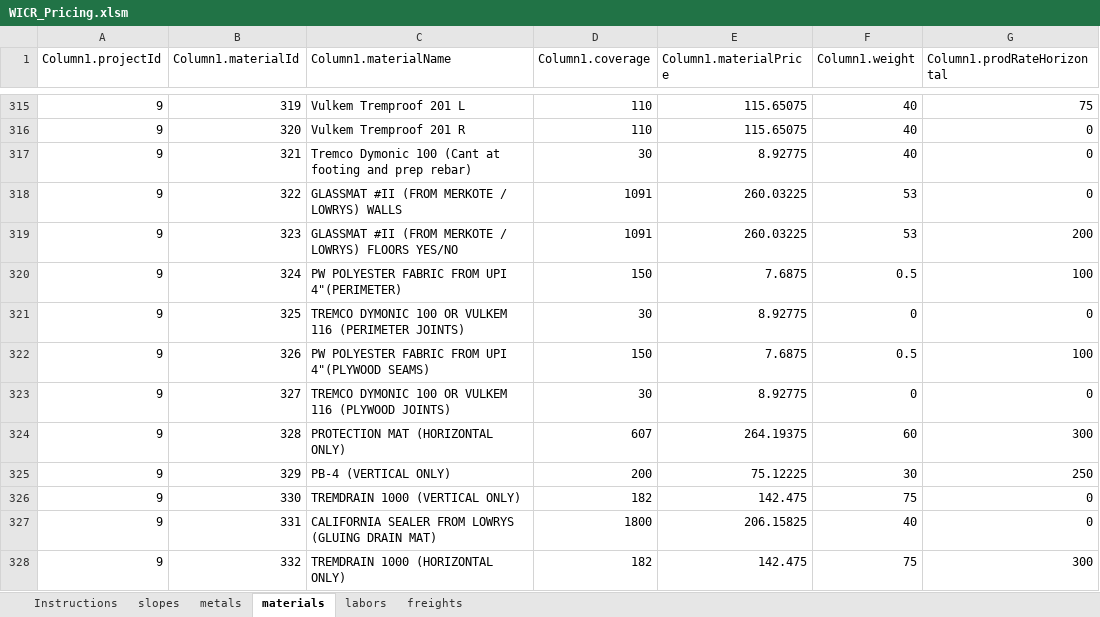
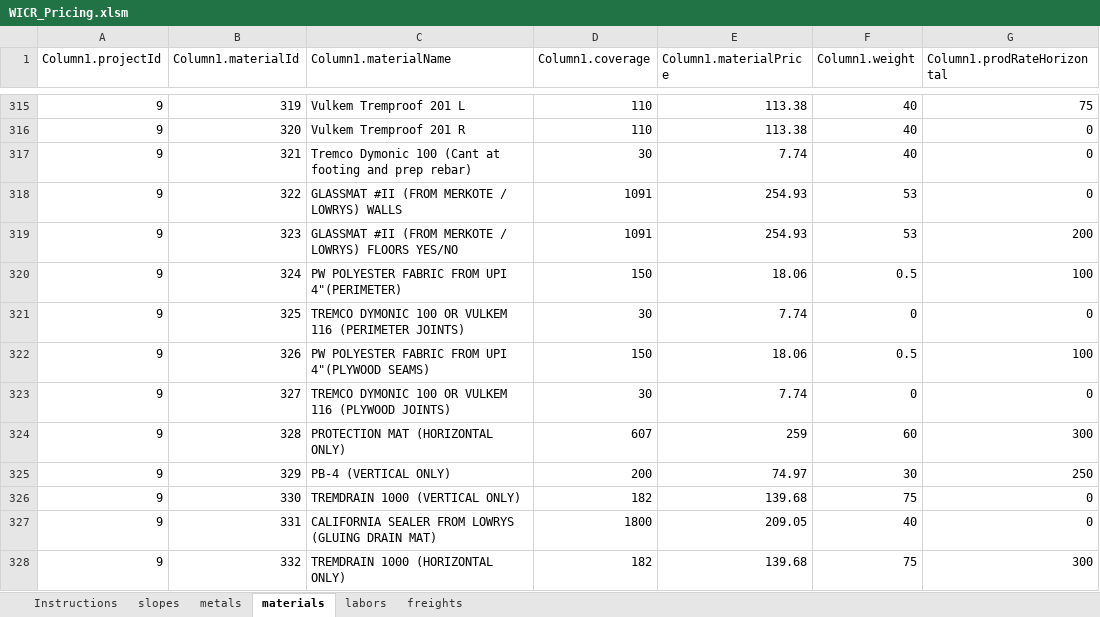
Before and after one commit to abhinovpankaj/WICR-Estimator, an Excel workbook: WICR Estimator/WICR_Pricing.xlsm, sheet materials, drawn as a sheet; only a part is shown, gaps mark what is left out; values as stored, in another font and other column widths than the file's, no borders; table styles not drawn; the diff covers the shown part only; the diff names each change by its address in the sheet, - before the commit and + after, or states it on an @@ line.

```diff
--- a/WICR Estimator/WICR_Pricing.xlsm (sheet materials)
+++ b/WICR Estimator/WICR_Pricing.xlsm (sheet materials)
-E315:E316 (Column1.materialPrice): 115.65075
+E315:E316 (Column1.materialPrice): 113.38
-E317 (Column1.materialPrice): 8.92775
+E317 (Column1.materialPrice): 7.74
-E318:E319 (Column1.materialPrice): 260.03225
+E318:E319 (Column1.materialPrice): 254.93
-E320 (Column1.materialPrice): 7.6875
+E320 (Column1.materialPrice): 18.06
-E321 (Column1.materialPrice): 8.92775
+E321 (Column1.materialPrice): 7.74
-E322 (Column1.materialPrice): 7.6875
+E322 (Column1.materialPrice): 18.06
-E323 (Column1.materialPrice): 8.92775
+E323 (Column1.materialPrice): 7.74
-E324 (Column1.materialPrice): 264.19375
+E324 (Column1.materialPrice): 259
-E325 (Column1.materialPrice): 75.12225
+E325 (Column1.materialPrice): 74.97
-E326 (Column1.materialPrice): 142.475
+E326 (Column1.materialPrice): 139.68
-E327 (Column1.materialPrice): 206.15825
+E327 (Column1.materialPrice): 209.05
-E328 (Column1.materialPrice): 142.475
+E328 (Column1.materialPrice): 139.68
```
Also changed, not shown: 19 added rows and 265 edited cells elsewhere in this sheet, sheet metals, sheet labors, 6 other files.
